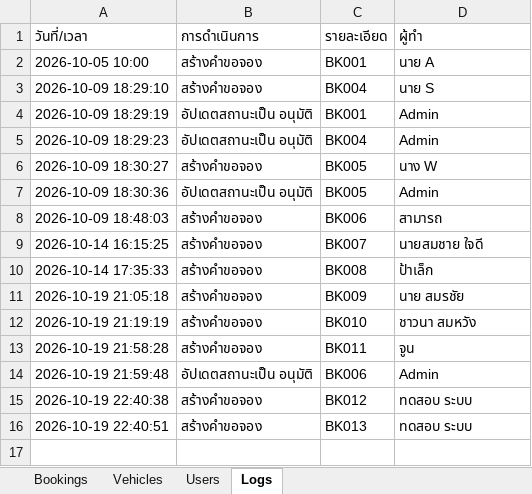
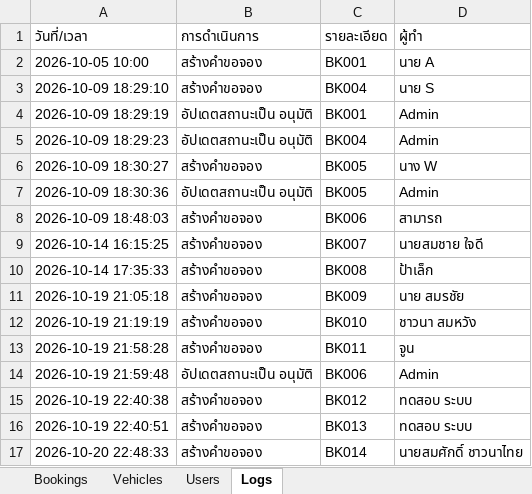
Before and after one commit to dnatkrita-ux/project_program, an Excel workbook: CarBooking.xlsx, sheet Logs, drawn as a sheet; values as stored, in another font and other column widths than the file's, no borders; the diff names each change by its address in the sheet, - before the commit and + after, or states it on an @@ line.

```diff
--- a/CarBooking.xlsx (sheet Logs)
+++ b/CarBooking.xlsx (sheet Logs)
+row 17: 2026-10-20 22:48:33 | สร้างคำขอจอง | BK014 | นายสมศักดิ์ ชาวนาไทย
```
Also changed, not shown: sheet Bookings, sheet Vehicles, 3 other files.
